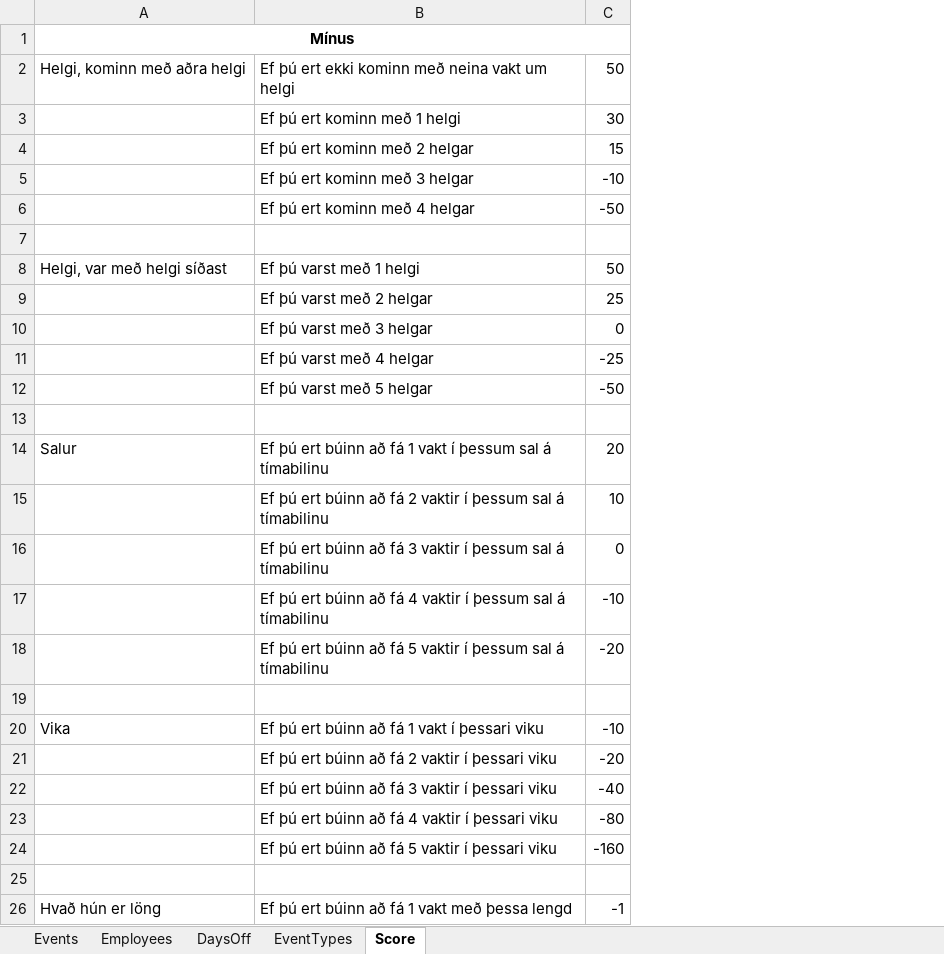
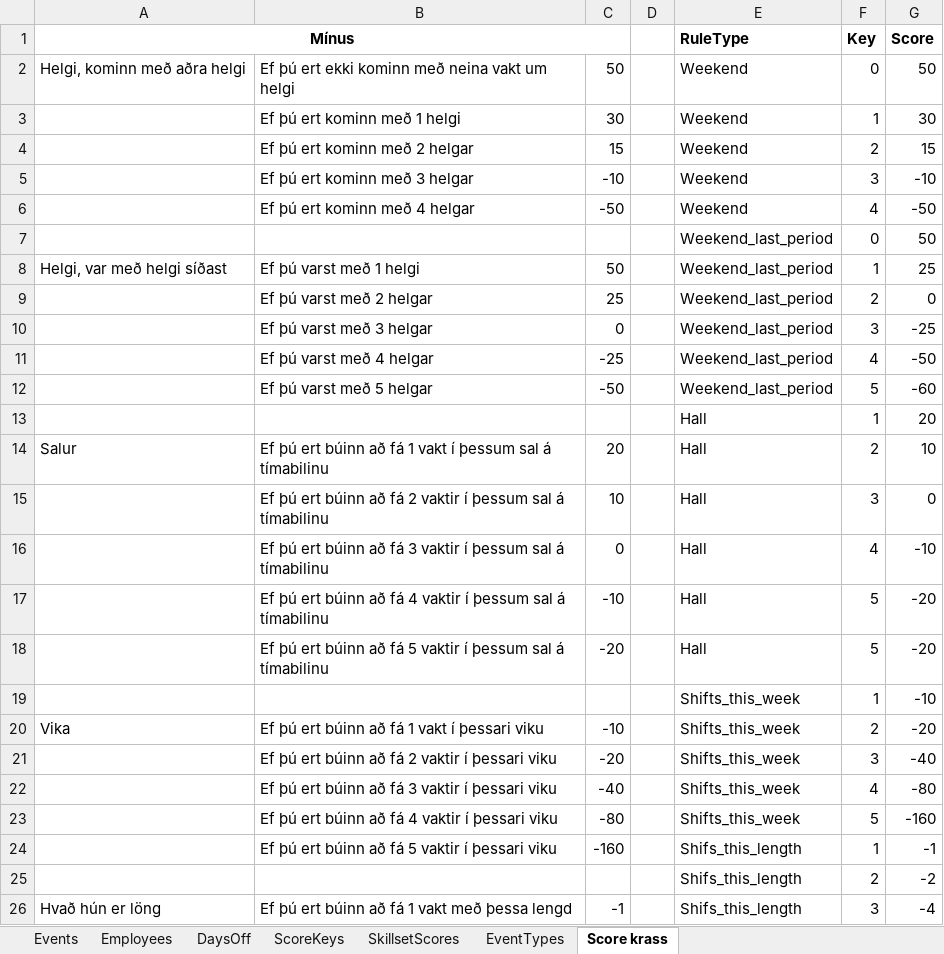
Before and after one commit to siljag23/Verkfraedi_X, an Excel workbook: Input_minna_gagnasett.xlsx, sheet Score krass, drawn as a sheet; only a part is shown; values as stored, in another font and other column widths than the file's, no borders; the diff names each change by its address in the sheet, - before the commit and + after, or states it on an @@ line.

```diff
--- a/Input_minna_gagnasett.xlsx (sheet Score krass)
+++ b/Input_minna_gagnasett.xlsx (sheet Score krass)
-sheet tab: Score
+sheet tab: Score krass
+sheet tab: ScoreKeys
+sheet tab: SkillsetScores
+column D, empty
+column E (RuleType), rows 2-26: Weekend | Weekend | Weekend | Weekend | Weekend | Weekend_last_period | Weekend_last_period | Weekend_last_period | Weekend_last_period | Weekend_last_period | Weekend_last_period | Hall | Hall | Hall | Hall | Hall | Hall | Shifts_this_week | Shifts_this_week | Shifts_this_week | Shifts_this_week | Shifts_this_week | Shifs_this_length | Shifs_this_length | Shifs_this_length
+column F (Key), rows 2-26: 0 | 1 | 2 | 3 | 4 | 0 | 1 | 2 | 3 | 4 | 5 | 1 | 2 | 3 | 4 | 5 | 5 | 1 | 2 | 3 | 4 | 5 | 1 | 2 | 3
+column G (Score), rows 2-26: 50 | 30 | 15 | -10 | -50 | 50 | 25 | 0 | -25 | -50 | -60 | 20 | 10 | 0 | -10 | -20 | -20 | -10 | -20 | -40 | -80 | -160 | -1 | -2 | -4
-row 7: (empty)
+row 7:  |  |  |  | Weekend_last_period | 0 | 50
-row 13: (empty)
+row 13:  |  |  |  | Hall | 1 | 20
-row 19: (empty)
+row 19:  |  |  |  | Shifts_this_week | 1 | -10
-row 25: (empty)
+row 25:  |  |  |  | Shifs_this_length | 2 | -2
```
